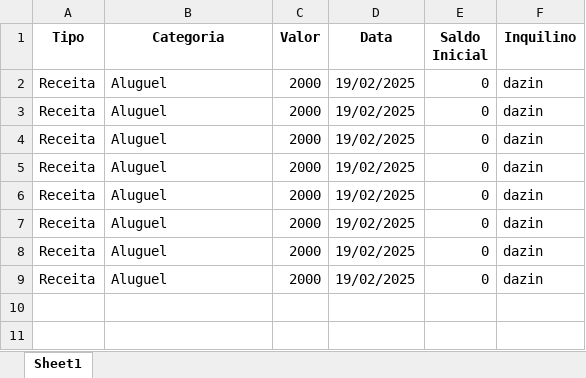
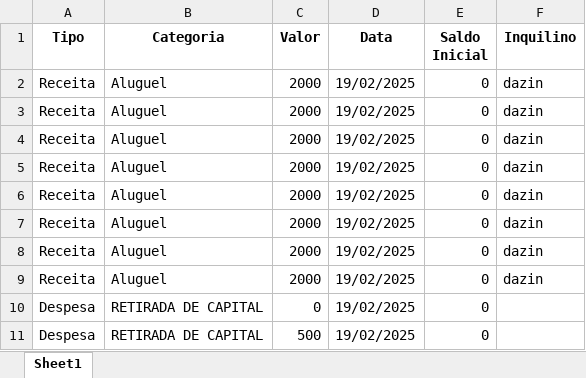
Before and after one commit to LuizHillebrande/Controle_condominio, an Excel workbook: JLP_2024-12.xlsx, sheet Sheet1, drawn as a sheet; values as stored, in another font and other column widths than the file's, no borders; the diff names each change by its address in the sheet, - before the commit and + after, or states it on an @@ line.

```diff
--- a/JLP_2024-12.xlsx (sheet Sheet1)
+++ b/JLP_2024-12.xlsx (sheet Sheet1)
+row 10: Despesa | RETIRADA DE CAPITAL | 0 | 19/02/2025 | 0
+row 11: Despesa | RETIRADA DE CAPITAL | 500 | 19/02/2025 | 0
```
Also changed, not shown: JLP_2024-01.xlsx, JLP_2025-01.xlsx, 5 other files.
